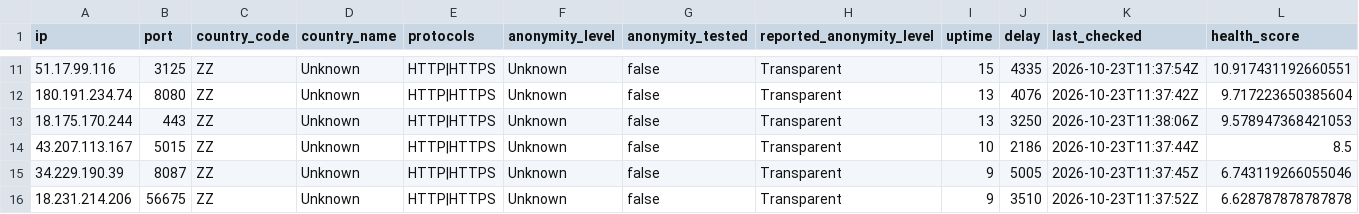
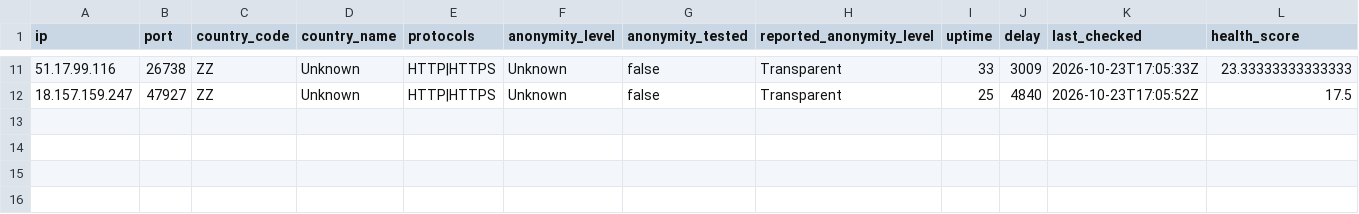
Before and after one commit to webunblocker/free-proxy-list, a CSV file: proxies/protocols/https/data.csv, drawn as a sheet; only a part is shown, gaps mark what is left out; the diff covers the shown part only.

```diff
--- a/proxies/protocols/https/data.csv
+++ b/proxies/protocols/https/data.csv
@@ -11,6 +11,2 @@ ip,port,country_code,country_name,protocols,anonymity_level,anonymity_tested,rep
-"51.17.99.116","3125","ZZ","Unknown","HTTP|HTTPS","Unknown","false","Transparent","15","4335","2026-10-23T11:37:54Z","10.917431192660551"
-"180.191.234.74","8080","ZZ","Unknown","HTTP|HTTPS","Unknown","false","Transparent","13","4076","2026-10-23T11:37:42Z","9.717223650385604"
-"18.175.170.244","443","ZZ","Unknown","HTTP|HTTPS","Unknown","false","Transparent","13","3250","2026-10-23T11:38:06Z","9.578947368421053"
-"43.207.113.167","5015","ZZ","Unknown","HTTP|HTTPS","Unknown","false","Transparent","10","2186","2026-10-23T11:37:44Z","8.5"
-"34.229.190.39","8087","ZZ","Unknown","HTTP|HTTPS","Unknown","false","Transparent","9","5005","2026-10-23T11:37:45Z","6.743119266055046"
-"18.231.214.206","56675","ZZ","Unknown","HTTP|HTTPS","Unknown","false","Transparent","9","3510","2026-10-23T11:37:52Z","6.628787878787878"
+"51.17.99.116","26738","ZZ","Unknown","HTTP|HTTPS","Unknown","false","Transparent","33","3009","2026-10-23T17:05:33Z","23.33333333333333"
+"18.157.159.247","47927","ZZ","Unknown","HTTP|HTTPS","Unknown","false","Transparent","25","4840","2026-10-23T17:05:52Z","17.5"
```
Also changed, not shown: 5 added rows, 5 removed rows and 18 edited cells elsewhere in this file, proxies/protocols/http/data.csv, proxies/protocols/socks4/data.csv, 22 other files.
